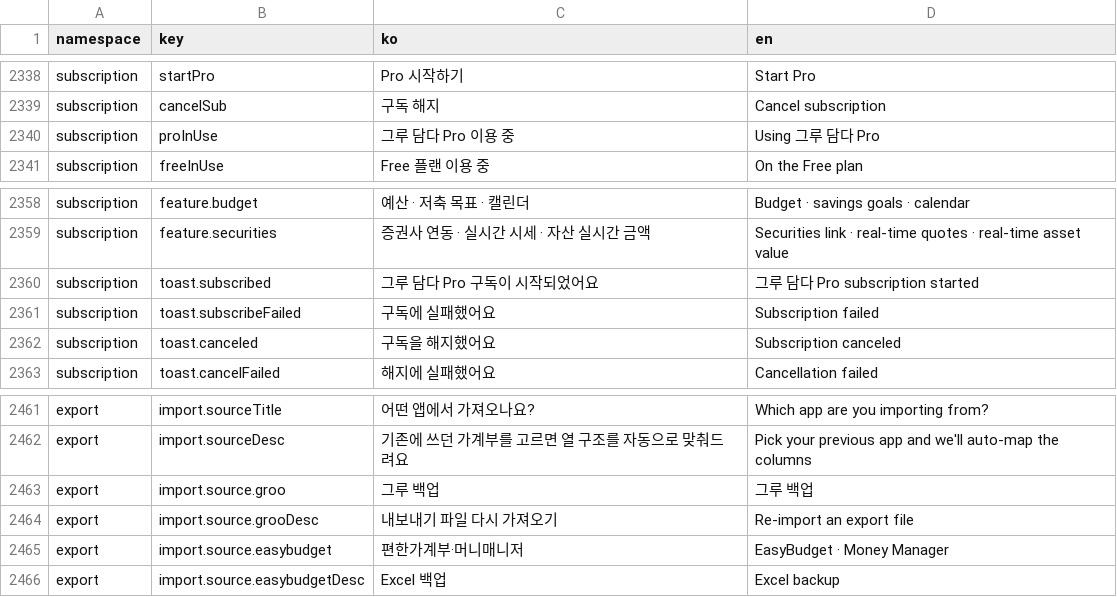
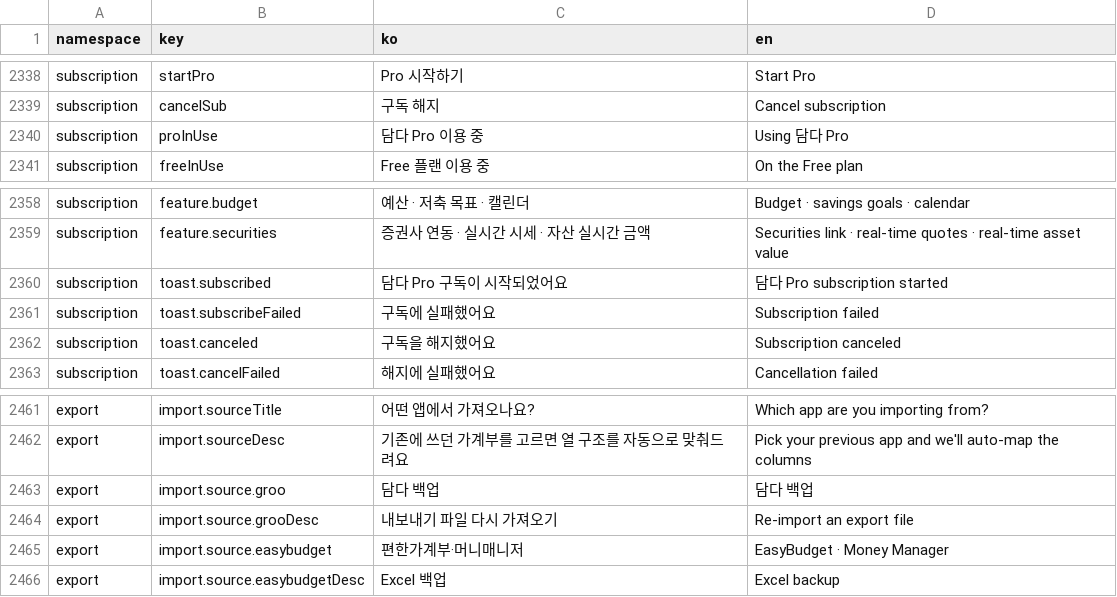
Before and after one commit to lshdainty/porest-desk-front, a CSV file: i18n/translations.csv, drawn as a sheet; only a part is shown, gaps mark what is left out.

```diff
--- a/i18n/translations.csv
+++ b/i18n/translations.csv
@@ -2339,3 +2339,3 @@ subscription,startPro,Pro 시작하기,Start Pro
 subscription,cancelSub,구독 해지,Cancel subscription
-subscription,proInUse,그루 담다 Pro 이용 중,Using 그루 담다 Pro
+subscription,proInUse,담다 Pro 이용 중,Using 담다 Pro
 subscription,freeInUse,Free 플랜 이용 중,On the Free plan
@@ -2359,3 +2359,3 @@ subscription,feature.budget,예산 · 저축 목표 · 캘린더,Budget · savin
 subscription,feature.securities,증권사 연동 · 실시간 시세 · 자산 실시간 금액,Securities link · real-time quotes · real-time asset value
-subscription,toast.subscribed,그루 담다 Pro 구독이 시작되었어요,그루 담다 Pro subscription started
+subscription,toast.subscribed,담다 Pro 구독이 시작되었어요,담다 Pro subscription started
 subscription,toast.subscribeFailed,구독에 실패했어요,Subscription failed
@@ -2462,3 +2462,3 @@ export,import.sourceTitle,어떤 앱에서 가져오나요?,Which app are you im
 export,import.sourceDesc,기존에 쓰던 가계부를 고르면 열 구조를 자동으로 맞춰드려요,Pick your previous app and we'll auto-map the columns
-export,import.source.groo,그루 백업,그루 백업
+export,import.source.groo,담다 백업,담다 백업
 export,import.source.grooDesc,내보내기 파일 다시 가져오기,Re-import an export file
```
Also changed, not shown: 4 other files.
